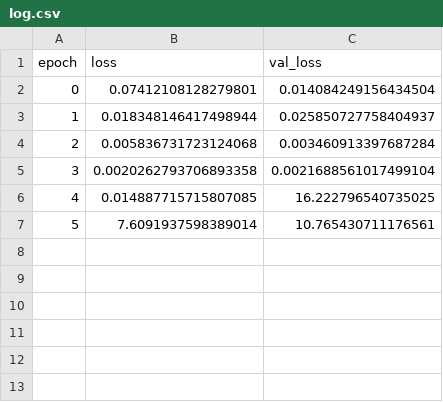
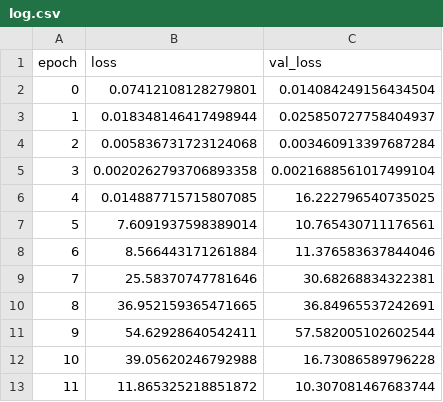
Before and after one commit to aliprf/deepASMNet, a CSV file: log.csv, drawn as a sheet; the diff names each change by its address in the sheet, - before the commit and + after, or states it on an @@ line.

Commit message:
fg

```diff
--- a/log.csv
+++ b/log.csv
+row 8: 6 | 8.566443171261884 | 11.376583637844046
+row 9: 7 | 25.58370747781646 | 30.68268834322381
+row 10: 8 | 36.952159365471665 | 36.84965537242691
+row 11: 9 | 54.62928640542411 | 57.582005102602544
+row 12: 10 | 39.05620246792988 | 16.73086589796228
+row 13: 11 | 11.865325218851872 | 10.307081467683744
```
